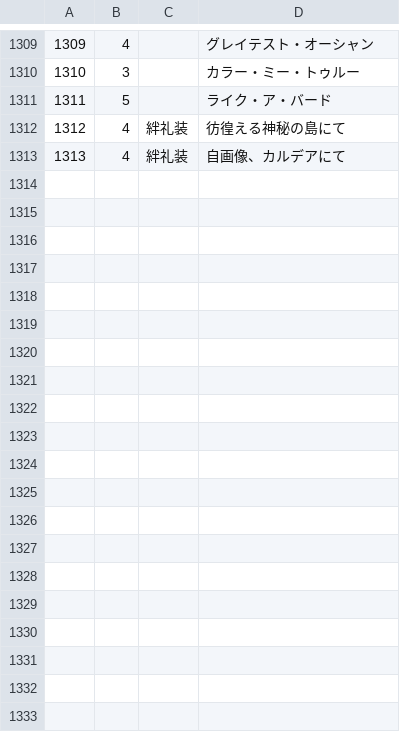
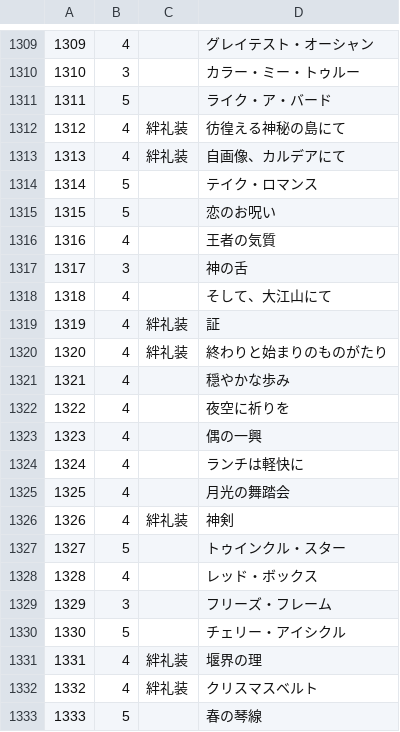
Before and after one commit to 085astatine/scraping_fgo_wiki, a CSV file: data/craft_essences.csv, drawn as a sheet; only a part is shown, gaps mark what is left out; the diff covers the shown part only; the diff names each change by its address in the sheet, - before the commit and + after, or states it on an @@ line.

Commit message:
Update craft_essences.csv

```diff
--- a/data/craft_essences.csv
+++ b/data/craft_essences.csv
+row 1314: 1314 | 5 |  | テイク・ロマンス
+row 1315: 1315 | 5 |  | 恋のお呪い
+row 1316: 1316 | 4 |  | 王者の気質
+row 1317: 1317 | 3 |  | 神の舌
+row 1318: 1318 | 4 |  | そして、大江山にて
+row 1319: 1319 | 4 | 絆礼装 | 証
+row 1320: 1320 | 4 | 絆礼装 | 終わりと始まりのものがたり
+row 1321: 1321 | 4 |  | 穏やかな歩み
+row 1322: 1322 | 4 |  | 夜空に祈りを
+row 1323: 1323 | 4 |  | 偶の一興
+row 1324: 1324 | 4 |  | ランチは軽快に
+row 1325: 1325 | 4 |  | 月光の舞踏会
+row 1326: 1326 | 4 | 絆礼装 | 神剣
+row 1327: 1327 | 5 |  | トゥインクル・スター
+row 1328: 1328 | 4 |  | レッド・ボックス
+row 1329: 1329 | 3 |  | フリーズ・フレーム
+row 1330: 1330 | 5 |  | チェリー・アイシクル
+row 1331: 1331 | 4 | 絆礼装 | 堰界の理
+row 1332: 1332 | 4 | 絆礼装 | クリスマスベルト
+row 1333: 1333 | 5 |  | 春の琴線
```
Also changed, not shown: 13 added rows elsewhere in this file.
